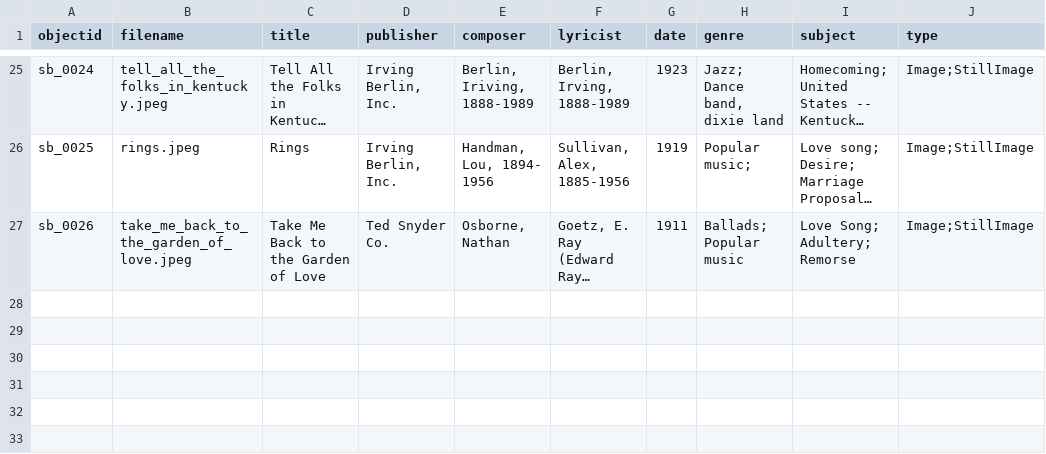
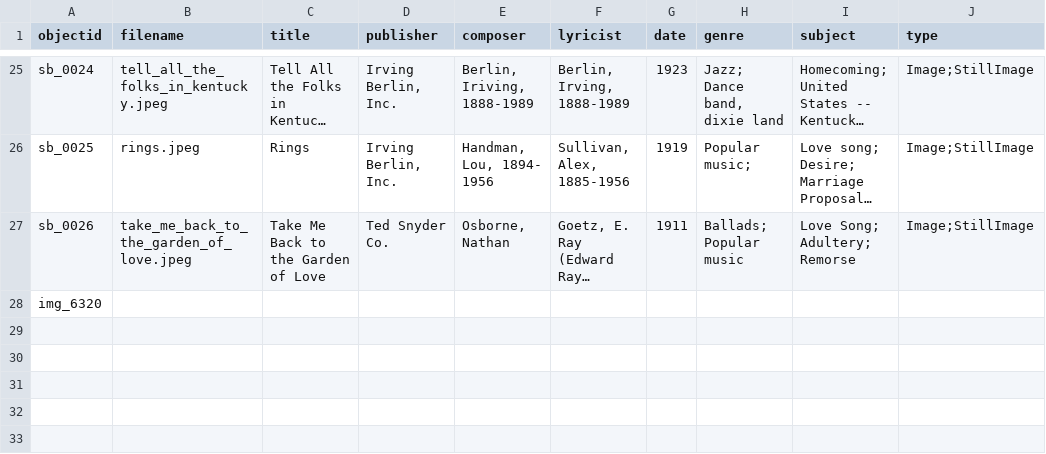
Before and after one commit to JRShephard/Songs-of-the-Early-to-Mid-Nineteenth-Century, a CSV file: _data/songbook_metadata.csv, drawn as a sheet; only a part is shown, gaps mark what is left out; long unchanged cells end in …; the diff names each change by its address in the sheet, - before the commit and + after, or states it on an @@ line.

Commit message:
Update songbook_metadata.csv

```diff
--- a/_data/songbook_metadata.csv
+++ b/_data/songbook_metadata.csv
-A28 (objectid): (empty)
+A28 (objectid): img_6320
```
